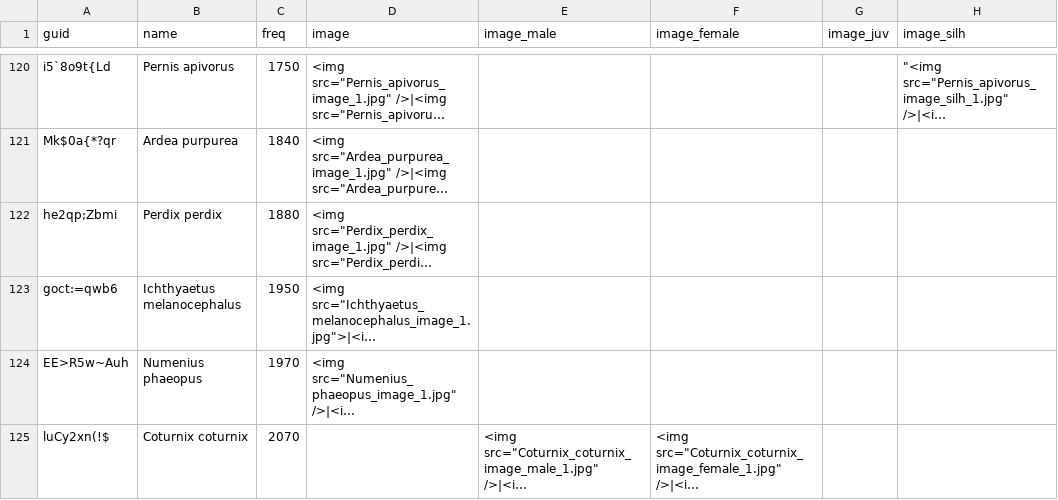
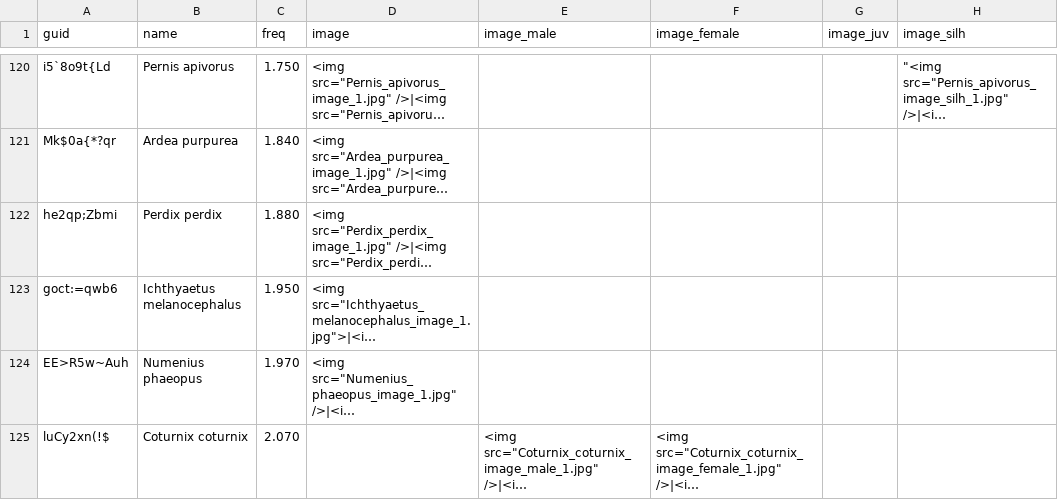
Before and after one commit to pschonev/anki-central-european-birds, a CSV file: src/data/main.csv, drawn as a sheet; only a part is shown, gaps mark what is left out; long unchanged cells end in …; the diff covers the shown part only; the diff names each change by its address in the sheet, - before the commit and + after, or states it on an @@ line.

```diff
--- a/src/data/main.csv
+++ b/src/data/main.csv
-C120 (freq): 1750
+C120 (freq): 1.750
-C121 (freq): 1840
+C121 (freq): 1.840
-C122 (freq): 1880
+C122 (freq): 1.880
-C123 (freq): 1950
+C123 (freq): 1.950
-C124 (freq): 1970
+C124 (freq): 1.970
-C125 (freq): 2070
+C125 (freq): 2.070
```
Also changed, not shown: 1 added row, 1 removed row and 39 edited cells elsewhere in this file, sources.csv, src/data/name.csv, 1 other file.
